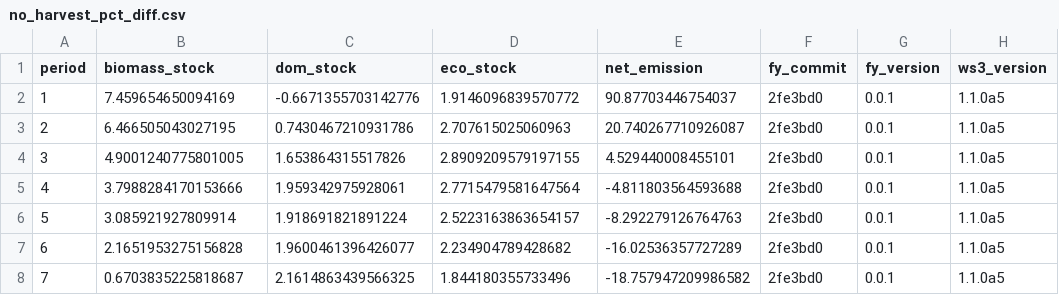
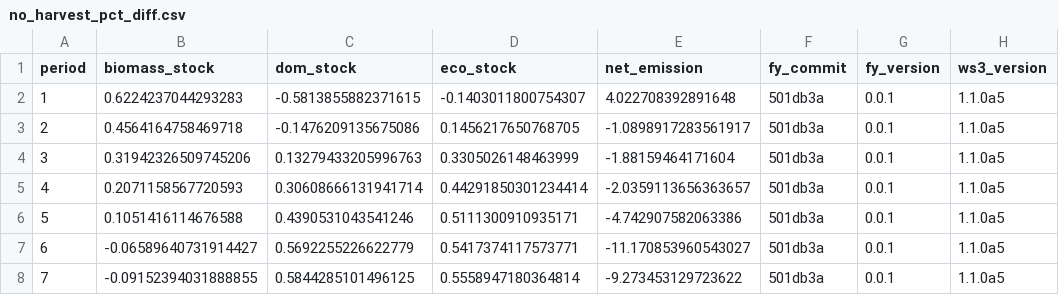
Before and after one commit to UBC-FRESH/fresh-yan, a CSV file: results/femic-tsa40/no_harvest/no_harvest_pct_diff.csv, drawn as a sheet; only a part is shown; the diff covers the shown part only; the diff names each change by its address in the sheet, - before the commit and + after, or states it on an @@ line.

Commit message:
Regenerate no-harvest records with the end-of-period pairing (clean pin 501db3a) (#17)

```diff
--- a/results/femic-tsa40/no_harvest/no_harvest_pct_diff.csv
+++ b/results/femic-tsa40/no_harvest/no_harvest_pct_diff.csv
-B2 (biomass_stock): 7.459654650094169
+B2 (biomass_stock): 0.6224237044293283
-C2 (dom_stock): -0.6671355703142776
+C2 (dom_stock): -0.5813855882371615
-D2 (eco_stock): 1.9146096839570772
+D2 (eco_stock): -0.1403011800754307
-E2 (net_emission): 90.87703446754037
+E2 (net_emission): 4.022708392891648
-F2:F8 (fy_commit): 2fe3bd0
+F2:F8 (fy_commit): 501db3a
-B3 (biomass_stock): 6.466505043027195
+B3 (biomass_stock): 0.4564164758469718
-C3 (dom_stock): 0.7430467210931786
+C3 (dom_stock): -0.1476209135675086
-D3 (eco_stock): 2.707615025060963
+D3 (eco_stock): 0.1456217650768705
-E3 (net_emission): 20.740267710926087
+E3 (net_emission): -1.0898917283561917
-B4 (biomass_stock): 4.9001240775801005
+B4 (biomass_stock): 0.31942326509745206
-C4 (dom_stock): 1.653864315517826
+C4 (dom_stock): 0.13279433205996763
-D4 (eco_stock): 2.8909209579197155
+D4 (eco_stock): 0.3305026148463999
-E4 (net_emission): 4.529440008455101
+E4 (net_emission): -1.88159464171604
-B5 (biomass_stock): 3.7988284170153666
+B5 (biomass_stock): 0.2071158567720593
-C5 (dom_stock): 1.959342975928061
+C5 (dom_stock): 0.30608666131941714
-D5 (eco_stock): 2.7715479581647564
+D5 (eco_stock): 0.44291850301234414
-E5 (net_emission): -4.811803564593688
+E5 (net_emission): -2.0359113656363657
-B6 (biomass_stock): 3.085921927809914
+B6 (biomass_stock): 0.1051416114676588
-C6 (dom_stock): 1.918691821891224
+C6 (dom_stock): 0.4390531043541246
-D6 (eco_stock): 2.5223163863654157
+D6 (eco_stock): 0.5111300910935171
-E6 (net_emission): -8.292279126764763
+E6 (net_emission): -4.742907582063386
-B7 (biomass_stock): 2.1651953275156828
+B7 (biomass_stock): -0.06589640731914427
-C7 (dom_stock): 1.9600461396426077
+C7 (dom_stock): 0.5692255226622779
-D7 (eco_stock): 2.234904789428682
+D7 (eco_stock): 0.5417374117573771
-E7 (net_emission): -16.02536357727289
+E7 (net_emission): -11.170853960543027
-B8 (biomass_stock): 0.6703835225818687
+B8 (biomass_stock): -0.09152394031888855
-C8 (dom_stock): 2.1614863439566325
+C8 (dom_stock): 0.5844285101496125
-D8 (eco_stock): 1.844180355733496
+D8 (eco_stock): 0.5558947180364814
-E8 (net_emission): -18.757947209986582
+E8 (net_emission): -9.273453129723622
```
Also changed, not shown: 65 edited cells elsewhere in this file, results/femic-tsa16/no_harvest/no_harvest_pct_diff.csv, results/femic-tsa24/no_harvest/no_harvest_cbm.csv, 33 other files.
